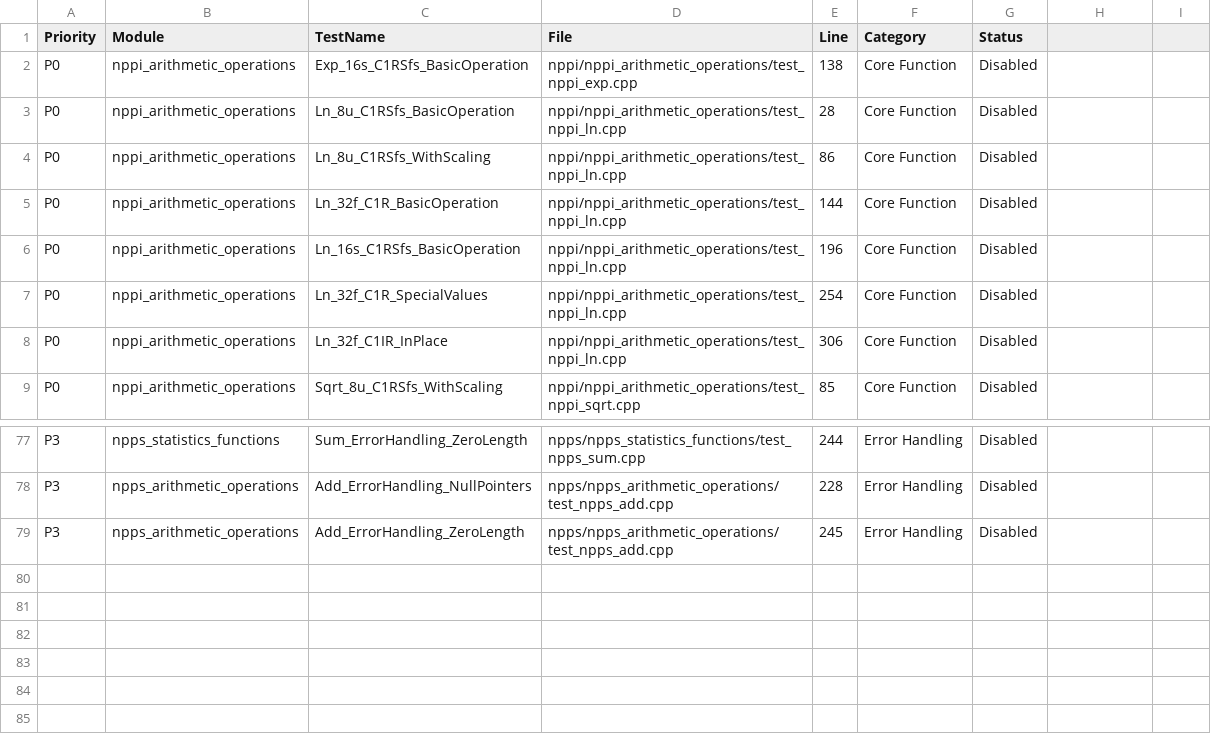
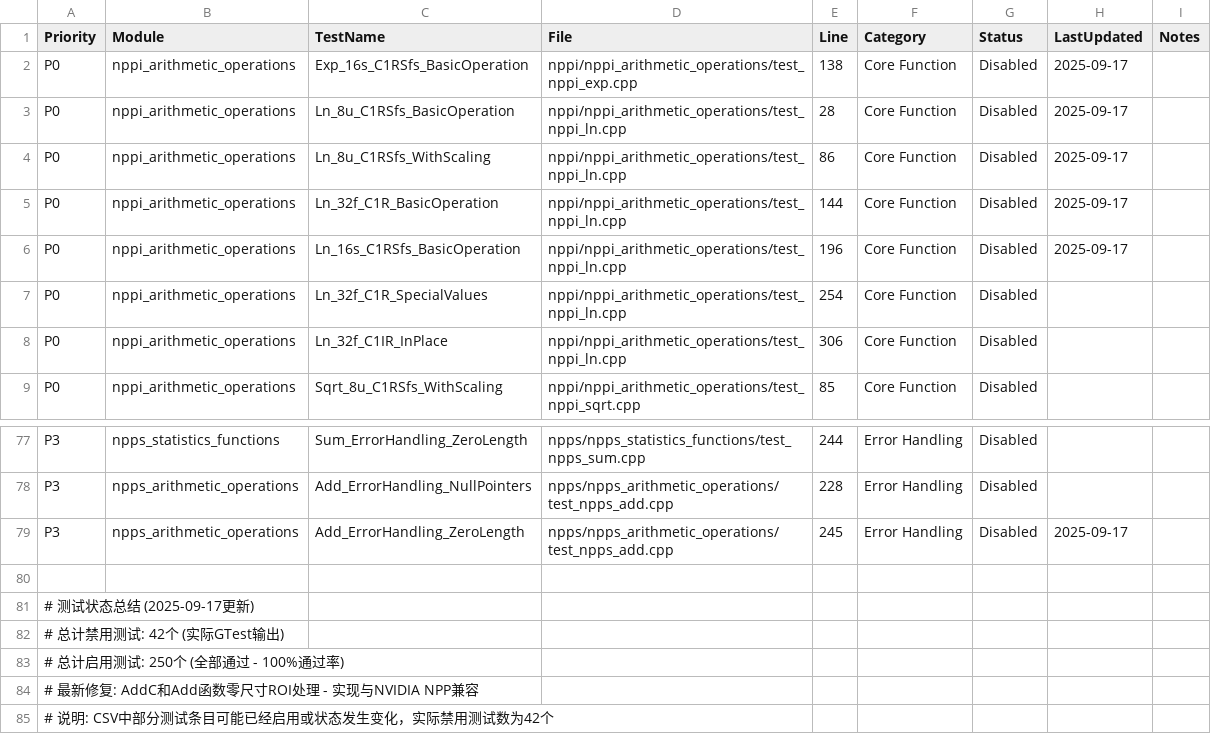
Before and after one commit to CompilerFans/npp, a CSV file: docs/disabled_tests_detailed.csv, drawn as a sheet; only a part is shown, gaps mark what is left out.

```diff
--- a/docs/disabled_tests_detailed.csv
+++ b/docs/disabled_tests_detailed.csv
@@ -1,7 +1,7 @@
-Priority,Module,TestName,File,Line,Category,Status
-P0,nppi_arithmetic_operations,Exp_16s_C1RSfs_BasicOperation,nppi/nppi_arithmetic_operations/test_nppi_exp.cpp,138,Core Function,Disabled
-P0,nppi_arithmetic_operations,Ln_8u_C1RSfs_BasicOperation,nppi/nppi_arithmetic_operations/test_nppi_ln.cpp,28,Core Function,Disabled
-P0,nppi_arithmetic_operations,Ln_8u_C1RSfs_WithScaling,nppi/nppi_arithmetic_operations/test_nppi_ln.cpp,86,Core Function,Disabled
-P0,nppi_arithmetic_operations,Ln_32f_C1R_BasicOperation,nppi/nppi_arithmetic_operations/test_nppi_ln.cpp,144,Core Function,Disabled
-P0,nppi_arithmetic_operations,Ln_16s_C1RSfs_BasicOperation,nppi/nppi_arithmetic_operations/test_nppi_ln.cpp,196,Core Function,Disabled
+Priority,Module,TestName,File,Line,Category,Status,LastUpdated,Notes
+P0,nppi_arithmetic_operations,Exp_16s_C1RSfs_BasicOperation,nppi/nppi_arithmetic_operations/test_nppi_exp.cpp,138,Core Function,Disabled,2025-09-17,
+P0,nppi_arithmetic_operations,Ln_8u_C1RSfs_BasicOperation,nppi/nppi_arithmetic_operations/test_nppi_ln.cpp,28,Core Function,Disabled,2025-09-17,
+P0,nppi_arithmetic_operations,Ln_8u_C1RSfs_WithScaling,nppi/nppi_arithmetic_operations/test_nppi_ln.cpp,86,Core Function,Disabled,2025-09-17,
+P0,nppi_arithmetic_operations,Ln_32f_C1R_BasicOperation,nppi/nppi_arithmetic_operations/test_nppi_ln.cpp,144,Core Function,Disabled,2025-09-17,
+P0,nppi_arithmetic_operations,Ln_16s_C1RSfs_BasicOperation,nppi/nppi_arithmetic_operations/test_nppi_ln.cpp,196,Core Function,Disabled,2025-09-17,
 P0,nppi_arithmetic_operations,Ln_32f_C1R_SpecialValues,nppi/nppi_arithmetic_operations/test_nppi_ln.cpp,254,Core Function,Disabled
@@ -78,2 +78,8 @@ P3,npps_statistics_functions,Sum_ErrorHandling_ZeroLength,npps/npps_statistics_f
 P3,npps_arithmetic_operations,Add_ErrorHandling_NullPointers,npps/npps_arithmetic_operations/test_npps_add.cpp,228,Error Handling,Disabled
-P3,npps_arithmetic_operations,Add_ErrorHandling_ZeroLength,npps/npps_arithmetic_operations/test_npps_add.cpp,245,Error Handling,Disabled
+P3,npps_arithmetic_operations,Add_ErrorHandling_ZeroLength,npps/npps_arithmetic_operations/test_npps_add.cpp,245,Error Handling,Disabled,2025-09-17,
+
+# 测试状态总结 (2025-09-17更新)
+# 总计禁用测试: 42个 (实际GTest输出)
+# 总计启用测试: 250个 (全部通过 - 100%通过率)
+# 最新修复: AddC和Add函数零尺寸ROI处理 - 实现与NVIDIA NPP兼容
+# 说明: CSV中部分测试条目可能已经启用或状态发生变化，实际禁用测试数为42个
```
Also changed, not shown: 4 other files.
